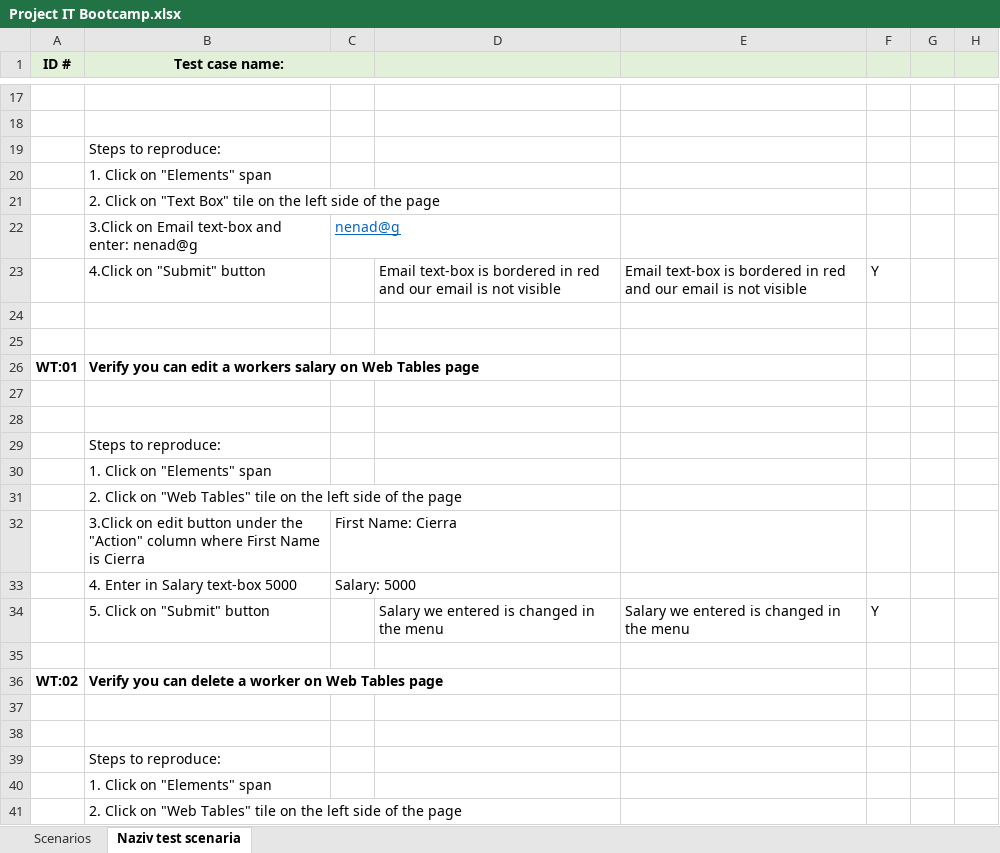
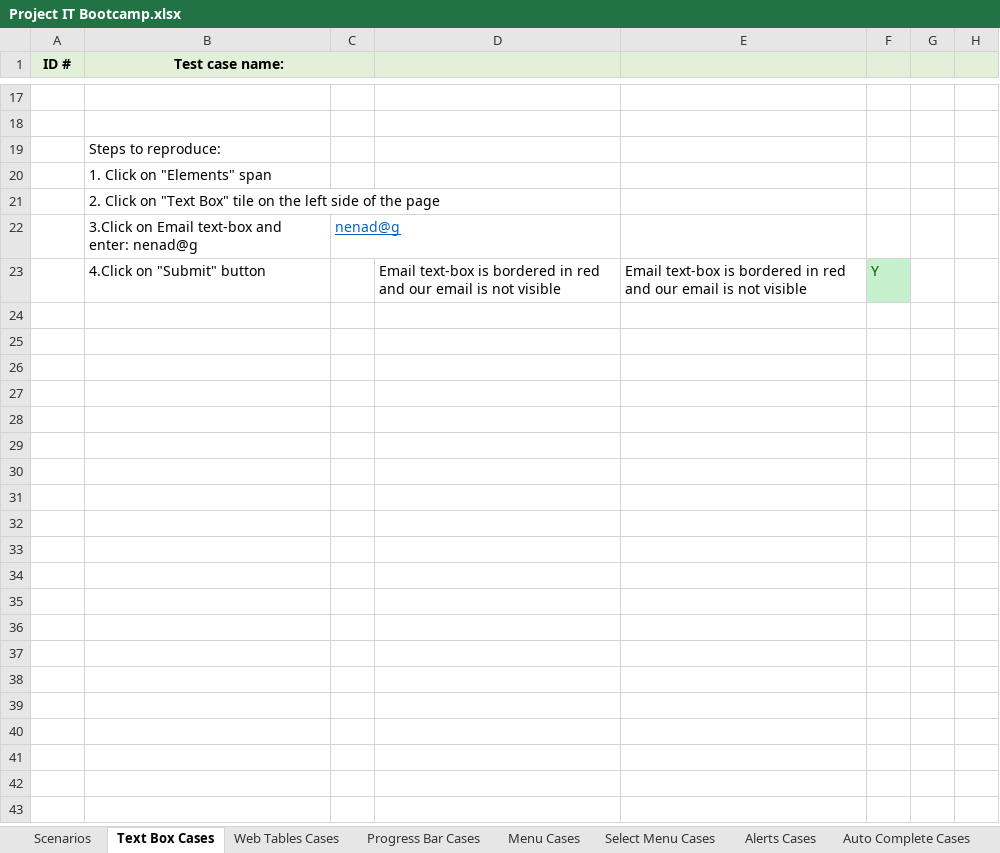
Before and after one commit to NenadB1/Project-IT-Bootcamp, an Excel workbook: Test cases and Postman requests/Project IT Bootcamp.xlsx, sheet Text Box Cases, drawn as a sheet; only a part is shown, gaps mark what is left out; values as stored, in another font and other column widths than the file's, no borders; the diff covers the shown part only; the diff names each change by its address in the sheet, - before the commit and + after, or states it on an @@ line.

```diff
--- a/Test cases and Postman requests/Project IT Bootcamp.xlsx (sheet Text Box Cases)
+++ b/Test cases and Postman requests/Project IT Bootcamp.xlsx (sheet Text Box Cases)
-sheet tab: Naziv test scenaria
+sheet tab: Text Box Cases
+sheet tab: Web Tables Cases
+sheet tab: Progress Bar Cases
+sheet tab: Menu Cases
+sheet tab: Select Menu Cases
+sheet tab: Alerts Cases
+sheet tab: Auto Complete Cases
@@ F23 fill: none → #C6EFCE, text colour: black → #006100 @@
-row 24: (empty)
-row 25: (empty)
-row 26: WT:01 | Verify you can edit a workers salary on Web Tables page
-row 27: (empty)
-row 28: (empty)
-row 29:  | Steps to reproduce:
-row 30:  | 1. Click on "Elements" span
-row 31:  | 2. Click on "Web Tables" tile on the left side of the page
-row 32:  | 3.Click on edit button under the "Action" column where First Name is Cierra | First Name: Cierra
-row 33:  | 4. Enter in Salary text-box 5000 | Salary: 5000
-row 34:  | 5. Click on "Submit" button |  | Salary we entered is changed in the menu | Salary we entered is changed in the menu | Y
-row 35: (empty)
-row 36: WT:02 | Verify you can delete a worker on Web Tables page
-row 37: (empty)
-row 38: (empty)
-row 39:  | Steps to reproduce:
-row 40:  | 1. Click on "Elements" span
-row 41:  | 2. Click on "Web Tables" tile on the left side of the page
```
Also changed, not shown: 101 removed rows and cell formats elsewhere in this sheet, sheet Scenarios, other sheet tabs, charts or pictures, 2 other files.
